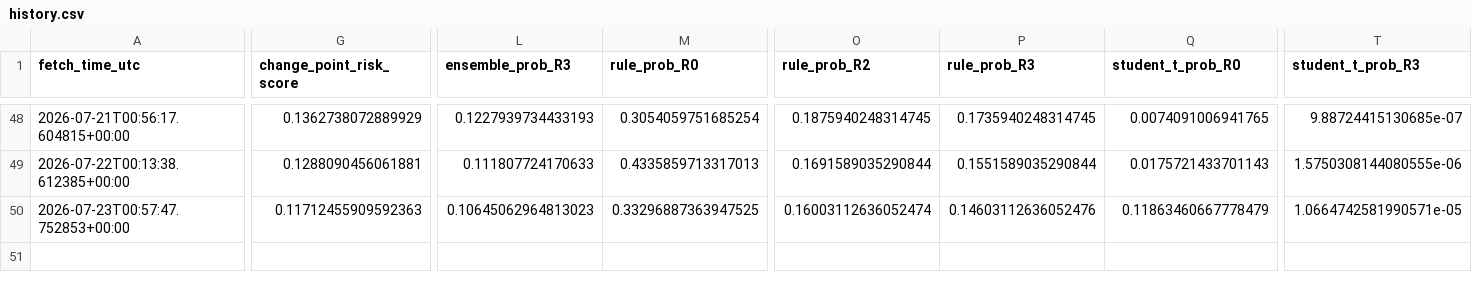
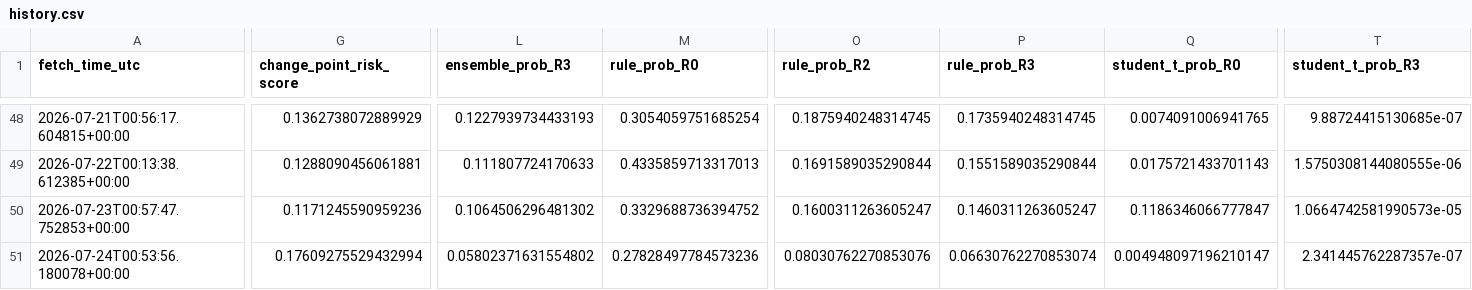
Before and after one commit to harryz77-ai/macro-regime-experiment-v2, a CSV file: data/history.csv, drawn as a sheet; only a part is shown, gaps mark what is left out; rows hold the shown columns only; the diff covers the shown part only; the diff names each change by its address in the sheet, - before the commit and + after, or states it on an @@ line.

```diff
--- a/data/history.csv
+++ b/data/history.csv
-G50 (change_point_risk_score): 0.11712455909592363
+G50 (change_point_risk_score): 0.1171245590959236
-L50 (ensemble_prob_R3): 0.10645062964813023
+L50 (ensemble_prob_R3): 0.1064506296481302
-M50 (rule_prob_R0): 0.33296887363947525
+M50 (rule_prob_R0): 0.3329688736394752
-O50 (rule_prob_R2): 0.16003112636052474
+O50 (rule_prob_R2): 0.1600311263605247
-P50 (rule_prob_R3): 0.14603112636052476
+P50 (rule_prob_R3): 0.1460311263605247
-Q50 (student_t_prob_R0): 0.11863460667778479
+Q50 (student_t_prob_R0): 0.1186346066777847
-T50 (student_t_prob_R3): 1.0664742581990571e-05
+T50 (student_t_prob_R3): 1.0664742581990573e-05
+row 51: 2026-07-24T00:53:56.180078+00:00 | 0.17609275529432994 | 0.05802371631554802 | 0.27828497784573236 | 0.08030762270853076 | 0.06630762270853074 | 0.004948097196210147 | 2.341445762287357e-07
```
Also changed, not shown: 3 edited cells elsewhere in this file, 2 other files.
